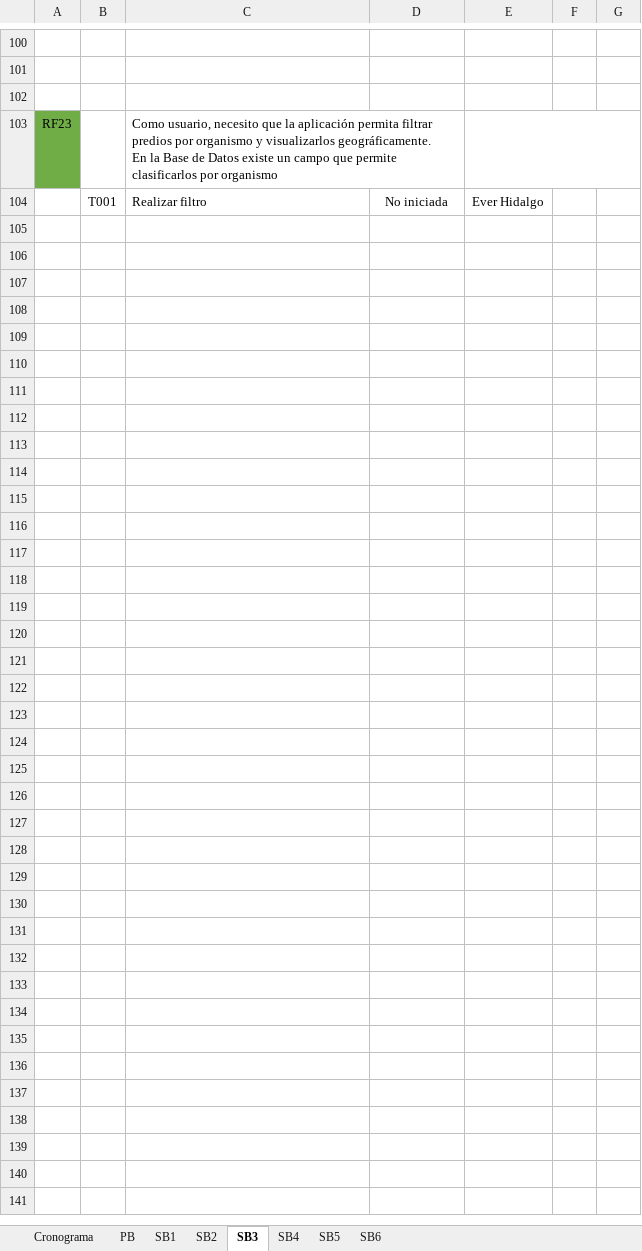
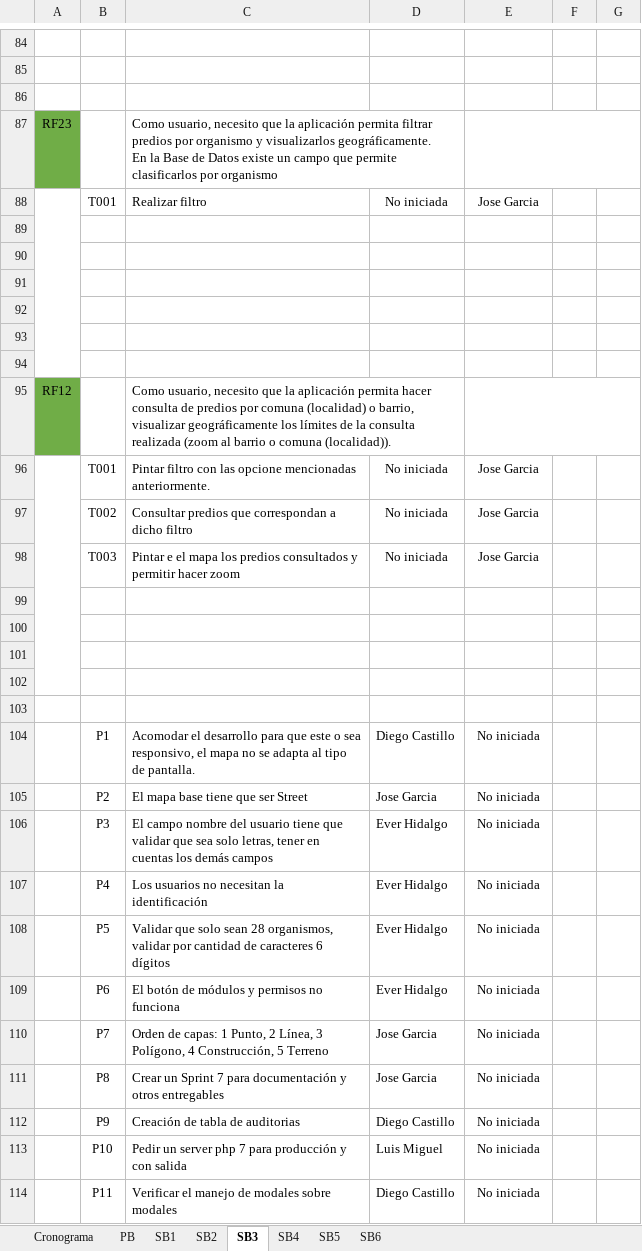
Before and after one commit to effectivesoftware1/sibica, an Excel workbook: documentacion/desarrollo/cronograma/Product Backlog Sibica.xlsx, sheet SB3, drawn as a sheet; only a part is shown, gaps mark what is left out; values as stored, in another font and other column widths than the file's, no borders; addresses are those after the commit; the diff covers the shown part only; the diff names each change by its address in the sheet, - before the commit and + after, or states it on an @@ line.

Commit message:
Propuesta Sprint 3 con pendientes

```diff
--- a/documentacion/desarrollo/cronograma/Product Backlog Sibica.xlsx (sheet SB3)
+++ b/documentacion/desarrollo/cronograma/Product Backlog Sibica.xlsx (sheet SB3)
+A88:A94 merged
-E88: Ever Hidalgo
+E88: Jose Garcia
+row 89: (empty)
+row 90: (empty)
+row 91: (empty)
+row 92: (empty)
+row 93: (empty)
+row 94: (empty)
+row 95: RF12 |  | Como usuario, necesito que la aplicación permita hacer consulta de predios por comuna (localidad) o barrio, visualizar geográficamente los límites de la consulta realizada (zoom al barrio o comuna (localidad)).
+row 96:  | T001 | Pintar filtro con las opcione mencionadas anteriormente. | No iniciada | Jose Garcia
+row 97:  | T002 | Consultar predios que correspondan a dicho filtro | No iniciada | Jose Garcia
+row 98:  | T003 | Pintar e el mapa los predios consultados y permitir hacer zoom | No iniciada | Jose Garcia
+row 99: (empty)
+row 100: (empty)
+row 101: (empty)
+row 102: (empty)
+row 103: (empty)
+row 104:  | P1 | Acomodar el desarrollo para que este o sea responsivo, el mapa no se adapta al tipo de pantalla. | Diego Castillo | No iniciada
+row 105:  | P2 | El mapa base tiene que ser Street | Jose Garcia | No iniciada
+row 106:  | P3 | El campo nombre del usuario tiene que validar que sea solo letras, tener en cuentas los demás campos | Ever Hidalgo | No iniciada
+row 107:  | P4 | Los usuarios no necesitan la identificación | Ever Hidalgo | No iniciada
+row 108:  | P5 | Validar que solo sean 28 organismos, validar por cantidad de caracteres 6 dígitos | Ever Hidalgo | No iniciada
+row 109:  | P6 | El botón de módulos y permisos no funciona | Ever Hidalgo | No iniciada
+row 110:  | P7 | Orden de capas: 1 Punto, 2 Línea, 3 Polígono, 4 Construcción, 5 Terreno | Jose Garcia | No iniciada
+row 111:  | P8 | Crear un Sprint 7 para documentación y otros entregables | Jose Garcia | No iniciada
+row 112:  | P9 | Creación de tabla de auditorias | Diego Castillo | No iniciada
+row 113:  | P10 | Pedir un server php 7 para producción y con salida | Luis Miguel | No iniciada
+row 114:  | P11 | Verificar el manejo de modales sobre modales | Diego Castillo | No iniciada
```
Also changed, not shown: 16 removed rows and 9 edited cells elsewhere in this sheet, sheet PB, sheet SB6, sheet SB4, hidden cells.
